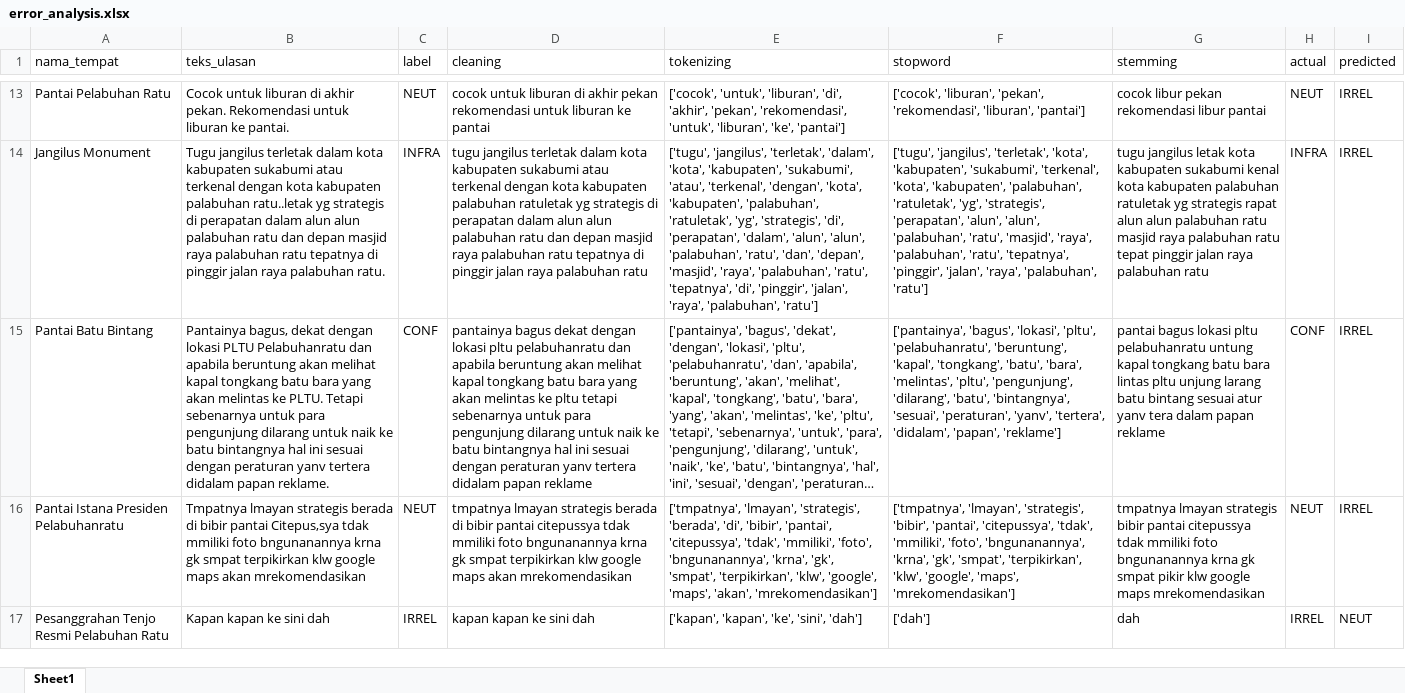
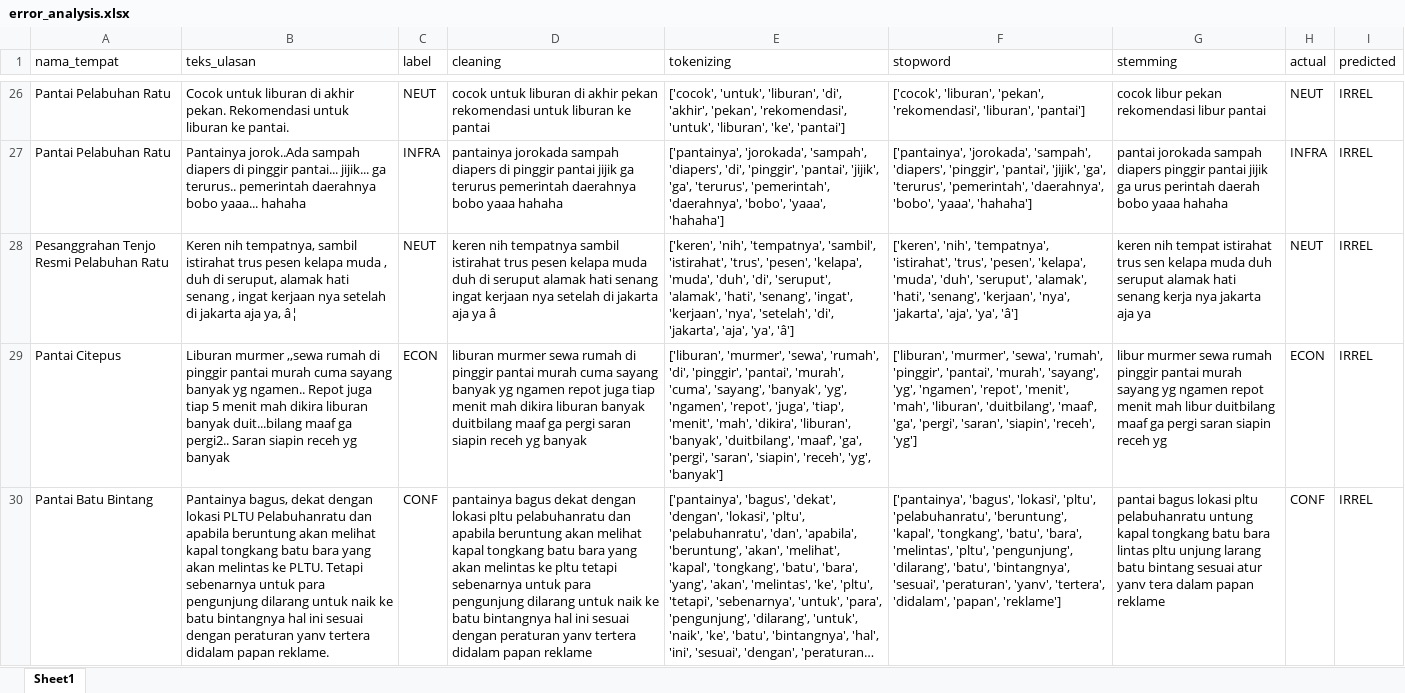
Before and after one commit to muizulrafi/skripsi-ulasan-wisata, an Excel workbook: data/output/error_analysis.xlsx, sheet Sheet1, drawn as a sheet; only a part is shown, gaps mark what is left out; long unchanged cells end in …; values as stored, in another font and other column widths than the file's, no borders; removed rows and columns are numbered as before the commit, all else as after; the diff covers the shown part only; the diff names each change by its address in the sheet, - before the commit and + after, or states it on an @@ line.

```diff
--- a/data/output/error_analysis.xlsx (sheet Sheet1)
+++ b/data/output/error_analysis.xlsx (sheet Sheet1)
-A27 (nama_tempat): Jangilus Monument
+A27 (nama_tempat): Pantai Pelabuhan Ratu
-B27 (teks_ulasan): Tugu jangilus terletak dalam kota kabupaten sukabumi atau terkenal dengan kota kabupaten palabuhan ratu..letak yg strategis di perapatan dalam alun alun palabuhan ratu dan depan masjid raya palabuhan ratu tepatnya di pinggir jalan raya palabuhan ratu.
+B27 (teks_ulasan): Pantainya jorok..Ada sampah diapers di pinggir pantai... jijik... ga terurus.. pemerintah daerahnya bobo yaaa... hahaha
-D27 (cleaning): tugu jangilus terletak dalam kota kabupaten sukabumi atau terkenal dengan kota kabupaten palabuhan ratuletak yg strategis di perapatan dalam alun alun palabuhan ratu dan depan masjid raya palabuhan ratu tepatnya di pinggir jalan raya palabuhan ratu
+D27 (cleaning): pantainya jorokada sampah diapers di pinggir pantai jijik ga terurus pemerintah daerahnya bobo yaaa hahaha
-E27 (tokenizing): ['tugu', 'jangilus', 'terletak', 'dalam', 'kota', 'kabupaten', 'sukabumi', 'atau', 'terkenal', 'dengan', 'kota', 'kabupaten', 'palabuhan', 'ratuletak', 'yg', 'strategis', 'di', 'perapatan', 'dalam', 'alun', 'alun', 'palabuhan', 'ratu', 'dan', 'depan', 'masjid', 'raya', 'palabuhan', 'ratu', 'tepatnya', 'di', 'pinggir', 'jalan', 'raya', 'palabuhan', 'ratu']
+E27 (tokenizing): ['pantainya', 'jorokada', 'sampah', 'diapers', 'di', 'pinggir', 'pantai', 'jijik', 'ga', 'terurus', 'pemerintah', 'daerahnya', 'bobo', 'yaaa', 'hahaha']
-F27 (stopword): ['tugu', 'jangilus', 'terletak', 'kota', 'kabupaten', 'sukabumi', 'terkenal', 'kota', 'kabupaten', 'palabuhan', 'ratuletak', 'yg', 'strategis', 'perapatan', 'alun', 'alun', 'palabuhan', 'ratu', 'masjid', 'raya', 'palabuhan', 'ratu', 'tepatnya', 'pinggir', 'jalan', 'raya', 'palabuhan', 'ratu']
+F27 (stopword): ['pantainya', 'jorokada', 'sampah', 'diapers', 'pinggir', 'pantai', 'jijik', 'ga', 'terurus', 'pemerintah', 'daerahnya', 'bobo', 'yaaa', 'hahaha']
-G27 (stemming): tugu jangilus letak kota kabupaten sukabumi kenal kota kabupaten palabuhan ratuletak yg strategis rapat alun alun palabuhan ratu masjid raya palabuhan ratu tepat pinggir jalan raya palabuhan ratu
+G27 (stemming): pantai jorokada sampah diapers pinggir pantai jijik ga urus perintah daerah bobo yaaa hahaha
+row 28: Pesanggrahan Tenjo Resmi Pelabuhan Ratu | Keren nih tempatnya, sambil istirahat trus pesen kelapa muda , duh di seruput, alamak hati senang , ingat kerjaan nya setelah di jakarta aja ya, â¦ | NEUT | keren nih tempatnya sambil istirahat trus pesen kelapa muda duh di seruput alamak hati senang ingat kerjaan nya setelah di jakarta aja ya â | ['keren', 'nih', 'tempatnya', 'sambil', 'istirahat', 'trus', 'pesen', 'kelapa', 'muda', 'duh', 'di', 'seruput', 'alamak', 'hati', 'senang', 'ingat', 'kerjaan', 'nya', 'setelah', 'di', 'jakarta', 'aja', 'ya', 'â'] | ['keren', 'nih', 'tempatnya', 'istirahat', 'trus', 'pesen', 'kelapa', 'muda', 'duh', 'seruput', 'alamak', 'hati', 'senang', 'kerjaan', 'nya', 'jakarta', 'aja', 'ya', 'â'] | keren nih tempat istirahat trus sen kelapa muda duh seruput alamak hati senang kerja nya jakarta aja ya | NEUT | IRREL
+row 29: Pantai Citepus | Liburan murmer ,,sewa rumah di pinggir pantai murah cuma sayang banyak yg ngamen.. Repot juga tiap 5 menit mah dikira liburan banyak duit...bilang maaf ga pergi2.. Saran siapin receh yg banyak | ECON | liburan murmer sewa rumah di pinggir pantai murah cuma sayang banyak yg ngamen repot juga tiap menit mah dikira liburan banyak duitbilang maaf ga pergi saran siapin receh yg banyak | ['liburan', 'murmer', 'sewa', 'rumah', 'di', 'pinggir', 'pantai', 'murah', 'cuma', 'sayang', 'banyak', 'yg', 'ngamen', 'repot', 'juga', 'tiap', 'menit', 'mah', 'dikira', 'liburan', 'banyak', 'duitbilang', 'maaf', 'ga', 'pergi', 'saran', 'siapin', 'receh', 'yg', 'banyak'] | ['liburan', 'murmer', 'sewa', 'rumah', 'pinggir', 'pantai', 'murah', 'sayang', 'yg', 'ngamen', 'repot', 'menit', 'mah', 'liburan', 'duitbilang', 'maaf', 'ga', 'pergi', 'saran', 'siapin', 'receh', 'yg'] | libur murmer sewa rumah pinggir pantai murah sayang yg ngamen repot menit mah libur duitbilang maaf ga pergi saran siapin receh yg | ECON | IRREL
@@ row 16 moved to row 20: Pantai Istana Presiden Pelabuhanratu @@
-row 17: Pesanggrahan Tenjo Resmi Pelabuhan Ratu | Kapan kapan ke sini dah | IRREL | kapan kapan ke sini dah | ['kapan', 'kapan', 'ke', 'sini', 'dah'] | ['dah'] | dah | IRREL | NEUT
```
Also changed, not shown: 13 added rows, 31 removed rows, 7 moved rows and 24 edited cells elsewhere in this sheet, data/labelling/lembar_kerja_anotator_final.xlsx, data/output/distribusi_topik.xlsx, 6 other files.
